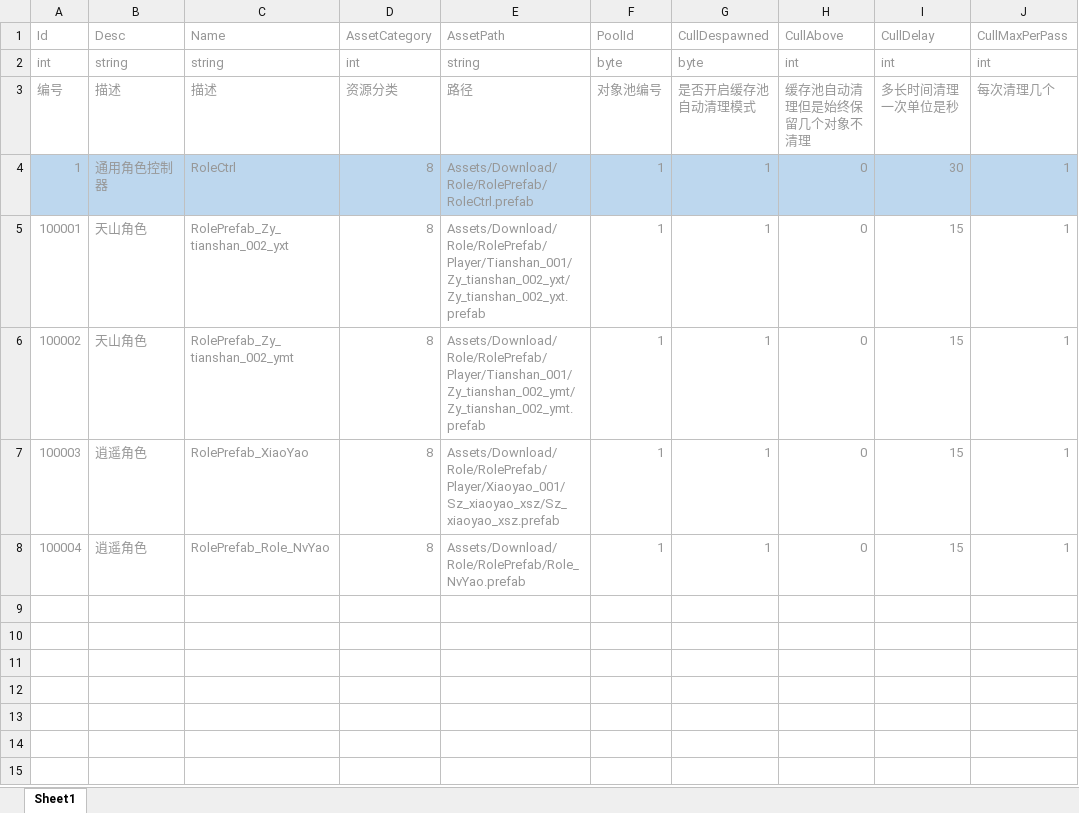
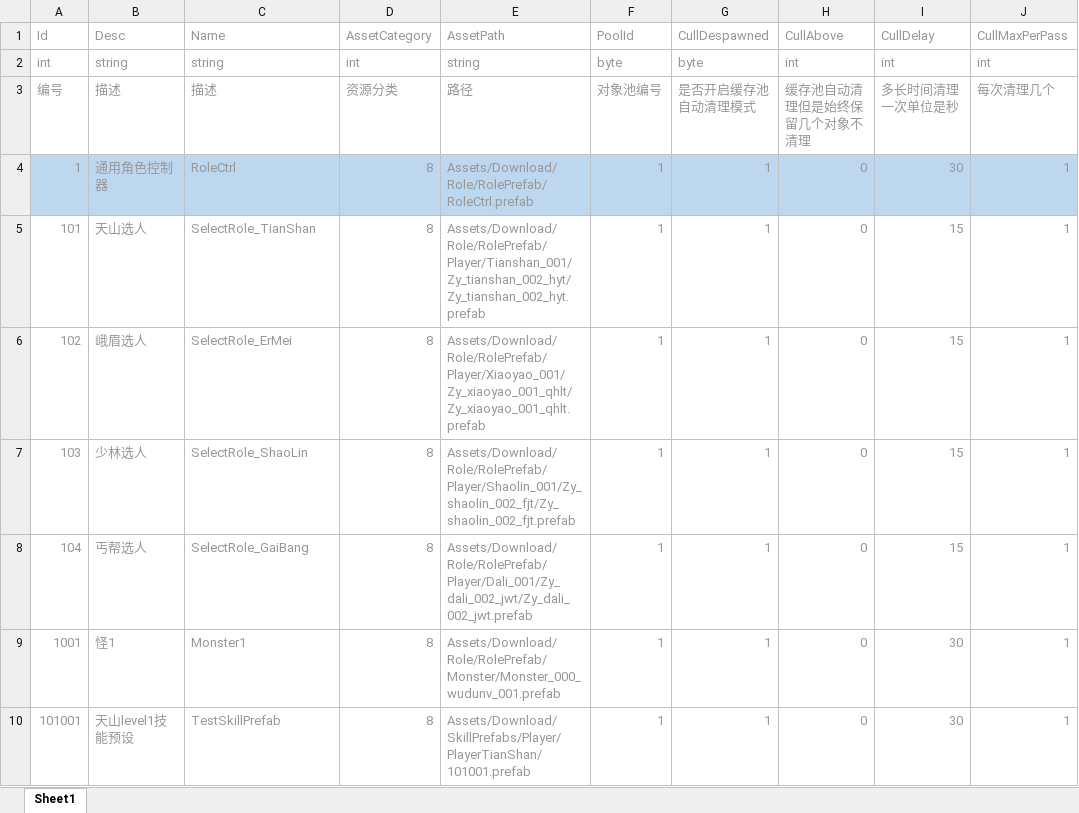
Before and after one commit to Arycs/StudyFramework, an Excel workbook: Tools/本地数据表/DTSys_Prefab.xlsx, sheet Sheet1, drawn as a sheet; values as stored, in another font and other column widths than the file's, no borders; the diff names each change by its address in the sheet, - before the commit and + after, or states it on an @@ line.

```diff
--- a/Tools/本地数据表/DTSys_Prefab.xlsx (sheet Sheet1)
+++ b/Tools/本地数据表/DTSys_Prefab.xlsx (sheet Sheet1)
-A5: 100001
+A5: 101
-B5: 天山角色
+B5: 天山选人
-C5: RolePrefab_Zy_tianshan_002_yxt
+C5: SelectRole_TianShan
-E5: Assets/Download/Role/RolePrefab/Player/Tianshan_001/Zy_tianshan_002_yxt/Zy_tianshan_002_yxt.prefab
+E5: Assets/Download/Role/RolePrefab/Player/Tianshan_001/Zy_tianshan_002_hyt/Zy_tianshan_002_hyt.prefab
-A6: 100002
+A6: 102
-B6: 天山角色
+B6: 峨眉选人
-C6: RolePrefab_Zy_tianshan_002_ymt
+C6: SelectRole_ErMei
-E6: Assets/Download/Role/RolePrefab/Player/Tianshan_001/Zy_tianshan_002_ymt/Zy_tianshan_002_ymt.prefab
+E6: Assets/Download/Role/RolePrefab/Player/Xiaoyao_001/Zy_xiaoyao_001_qhlt/Zy_xiaoyao_001_qhlt.prefab
-A7: 100003
+A7: 103
-B7: 逍遥角色
+B7: 少林选人
-C7: RolePrefab_XiaoYao
+C7: SelectRole_ShaoLin
-E7: Assets/Download/Role/RolePrefab/Player/Xiaoyao_001/Sz_xiaoyao_xsz/Sz_xiaoyao_xsz.prefab
+E7: Assets/Download/Role/RolePrefab/Player/Shaolin_001/Zy_shaolin_002_fjt/Zy_shaolin_002_fjt.prefab
-A8: 100004
+A8: 104
-B8: 逍遥角色
+B8: 丐帮选人
-C8: RolePrefab_Role_NvYao
+C8: SelectRole_GaiBang
-E8: Assets/Download/Role/RolePrefab/Role_NvYao.prefab
+E8: Assets/Download/Role/RolePrefab/Player/Dali_001/Zy_dali_002_jwt/Zy_dali_002_jwt.prefab
+row 9: 1001 | 怪1 | Monster1 | 8 | Assets/Download/Role/RolePrefab/Monster/Monster_000_wudunv_001.prefab | 1 | 1 | 0 | 30 | 1
+row 10: 101001 | 天山level1技能预设 | TestSkillPrefab | 8 | Assets/Download/SkillPrefabs/Player/PlayerTianShan/101001.prefab | 1 | 1 | 0 | 30 | 1
```
Also changed, not shown: Tools/本地数据表/DTJob.xlsx, Tools/本地数据表/DTSys_UIForm.xlsx, 49 other files.
